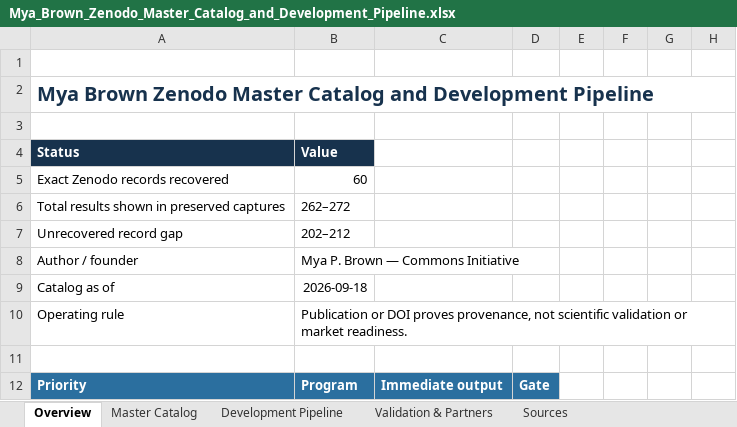
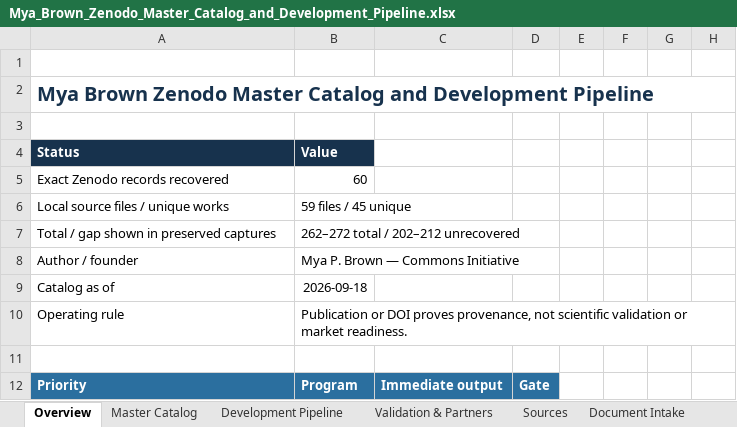
Before and after one commit to mommommy1960-lang/commons-sentience-sandbox, an Excel workbook: docs/portfolio/zenodo/Mya_Brown_Zenodo_Master_Catalog_and_Development_Pipeline.xlsx, sheet Overview, drawn as a sheet; only a part is shown; values as stored, in another font and other column widths than the file's, no borders; removed rows and columns are numbered as before the commit, all else as after; the diff names each change by its address in the sheet, - before the commit and + after, or states it on an @@ line.

Commit message:
docs: update Zenodo catalog through intake batch 6
Record 59 source files representing 45 unique works, preserve explicit evidence gates, and keep protected source material outside the public repository.

```diff
--- a/docs/portfolio/zenodo/Mya_Brown_Zenodo_Master_Catalog_and_Development_Pipeline.xlsx (sheet Overview)
+++ b/docs/portfolio/zenodo/Mya_Brown_Zenodo_Master_Catalog_and_Development_Pipeline.xlsx (sheet Overview)
+sheet tab: Document Intake
-row 6: Total results shown in preserved captures | 262–272
-row 7: Unrecovered record gap | 202–212
+row 6: Local source files / unique works | 59 files / 45 unique
+row 7: Total / gap shown in preserved captures | 262–272 total / 202–212 unrecovered
```
Also changed, not shown: 2 other files.
